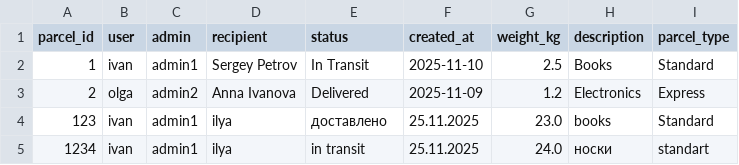
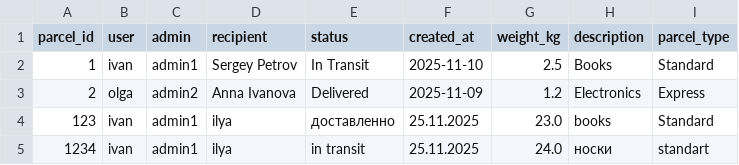
Before and after one commit to TEGI02/Lab3.1, a CSV file: parcels.csv, drawn as a sheet.

```diff
--- a/parcels.csv
+++ b/parcels.csv
@@ -3,3 +3,3 @@ parcel_id,user,admin,recipient,status,created_at,weight_kg,description,parcel_ty
 2,olga,admin2,Anna Ivanova,Delivered,2025-11-09,1.2,Electronics,Express
-123,ivan,admin1,ilya,доставлено,25.11.2025,23.0,books,Standard
+123,ivan,admin1,ilya,доставленно ,25.11.2025,23.0,books,Standard
 1234,ivan,admin1,ilya,in transit ,25.11.2025,24.0,носки ,standart
```
Also changed, not shown: 5 other files.
